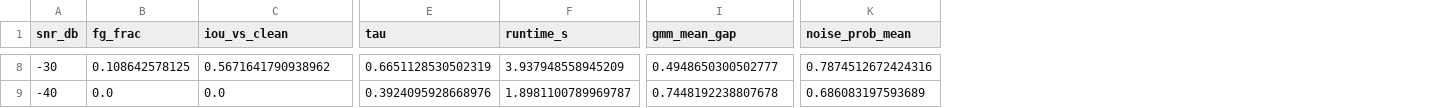
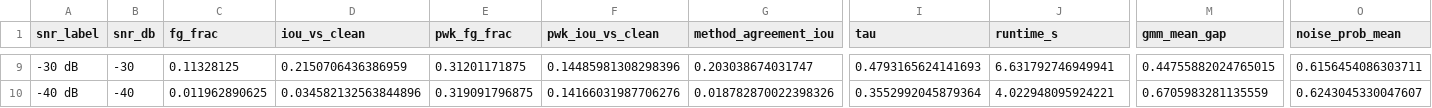
Before and after one commit to Trudes808/Dinov3-RF-Signal-Detection, a CSV file: frozen_plots/no_antenna_calibrated_snr_sweep/metrics.csv, drawn as a sheet; only a part is shown, gaps mark what is left out; addresses are those after the commit; the diff covers the shown part only; the diff names each change by its address in the sheet, - before the commit and + after, or states it on an @@ line.

Commit message:
added labels to noise notebook

```diff
--- a/frozen_plots/no_antenna_calibrated_snr_sweep/metrics.csv
+++ b/frozen_plots/no_antenna_calibrated_snr_sweep/metrics.csv
+column A (snr_label), rows 9-10: -30 dB | -40 dB
+column E (pwk_fg_frac), rows 9-10: 0.31201171875 | 0.319091796875
+column F (pwk_iou_vs_clean), rows 9-10: 0.14485981308298396 | 0.14166031987706276
+column G (method_agreement_iou), rows 9-10: 0.203038674031747 | 0.018782870022398326
-C9 (fg_frac): 0.108642578125
+C9 (fg_frac): 0.11328125
-D9 (iou_vs_clean): 0.5671641790938962
+D9 (iou_vs_clean): 0.2150706436386959
-I9 (tau): 0.6651128530502319
+I9 (tau): 0.4793165624141693
-J9 (runtime_s): 3.937948558945209
+J9 (runtime_s): 6.631792746949941
-M9 (gmm_mean_gap): 0.4948650300502777
+M9 (gmm_mean_gap): 0.44755882024765015
-O9 (noise_prob_mean): 0.7874512672424316
+O9 (noise_prob_mean): 0.6156454086303711
-C10 (fg_frac): 0.0
+C10 (fg_frac): 0.011962890625
-D10 (iou_vs_clean): 0.0
+D10 (iou_vs_clean): 0.034582132563844896
-I10 (tau): 0.3924095928668976
+I10 (tau): 0.3552992045879364
-J10 (runtime_s): 1.8981100789969787
+J10 (runtime_s): 4.022948095924221
-M10 (gmm_mean_gap): 0.7448192238807678
+M10 (gmm_mean_gap): 0.6705983281135559
-O10 (noise_prob_mean): 0.686083197593689
+O10 (noise_prob_mean): 0.6243045330047607
```
Also changed, not shown: 1 added row and 59 edited cells elsewhere in this file, 12 other files.
